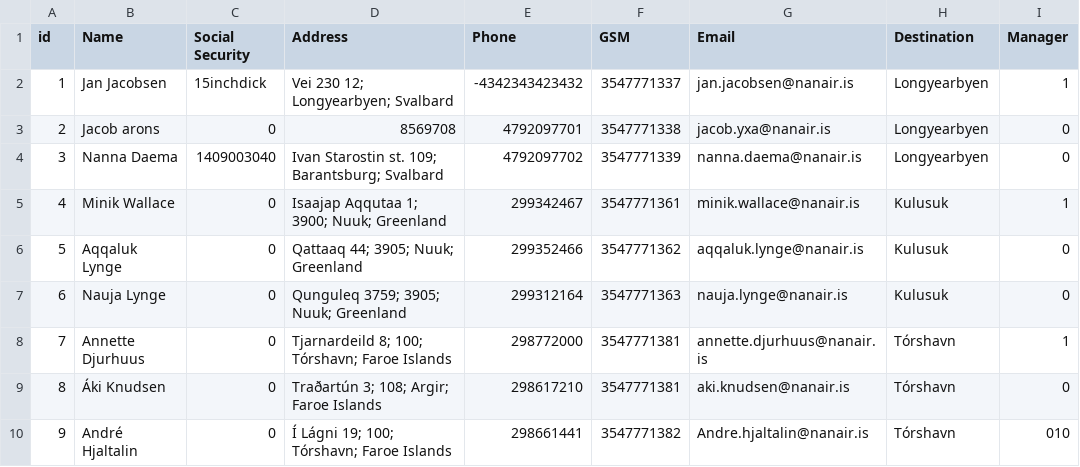
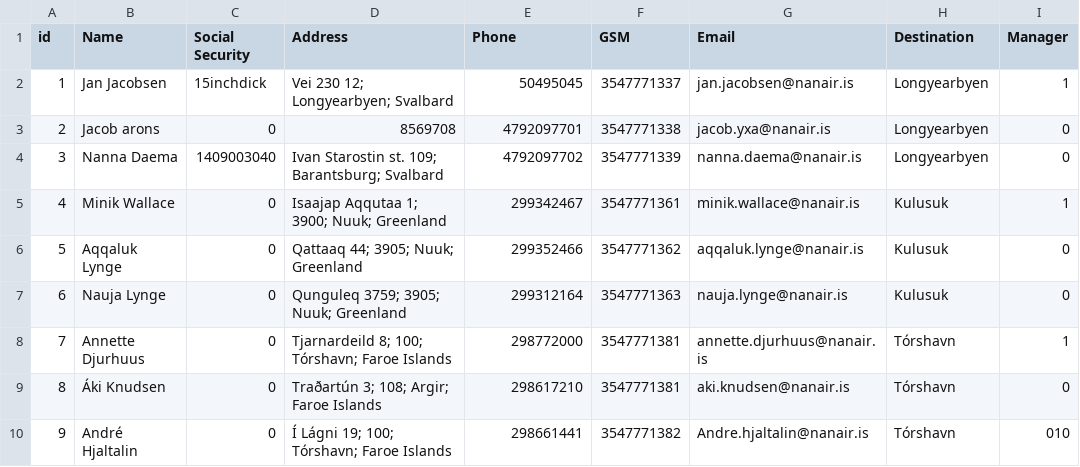
Before and after one commit to lsig/NaNairverkefni, a CSV file: NaN_Program/CSV_Files/Employee.csv, drawn as a sheet.

```diff
--- a/NaN_Program/CSV_Files/Employee.csv
+++ b/NaN_Program/CSV_Files/Employee.csv
@@ -1,3 +1,3 @@
 id,Name,Social Security,Address,Phone,GSM,Email,Destination,Manager
-1,Jan Jacobsen,15inchdick,Vei 230 12; Longyearbyen; Svalbard,-4342343423432,3547771337,jan.jacobsen@nanair.is,Longyearbyen,1
+1,Jan Jacobsen,15inchdick,Vei 230 12; Longyearbyen; Svalbard,50495045,3547771337,jan.jacobsen@nanair.is,Longyearbyen,1
 2,Jacob arons,0,8569708,4792097701,3547771338,jacob.yxa@nanair.is,Longyearbyen,0
```
Also changed, not shown: 1 other file.
